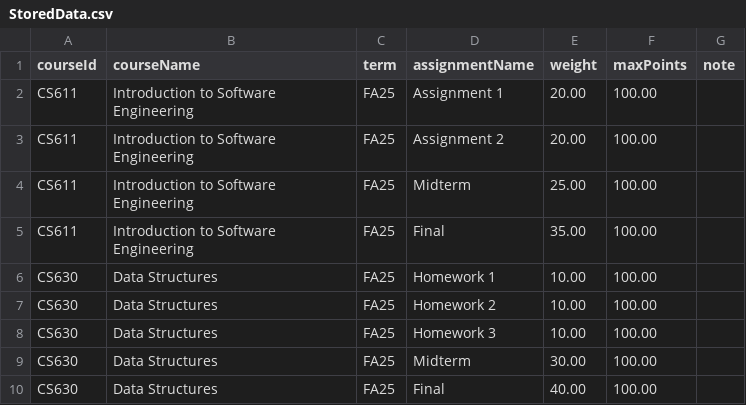
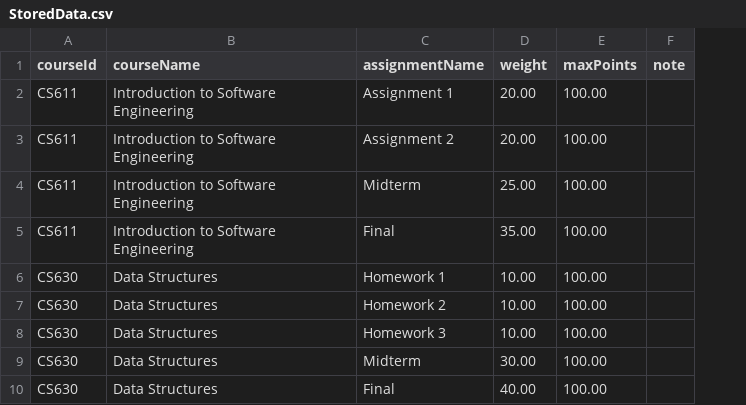
Before and after one commit to nikkirj14/CS611-finalproject, a CSV file: StoredData.csv, drawn as a sheet; the diff names each change by its address in the sheet, - before the commit and + after, or states it on an @@ line.

Commit message:
display stats by assignment

```diff
--- a/StoredData.csv
+++ b/StoredData.csv
-column C (term), rows 2-10: all FA25
```
Also changed, not shown: 8 other files.
